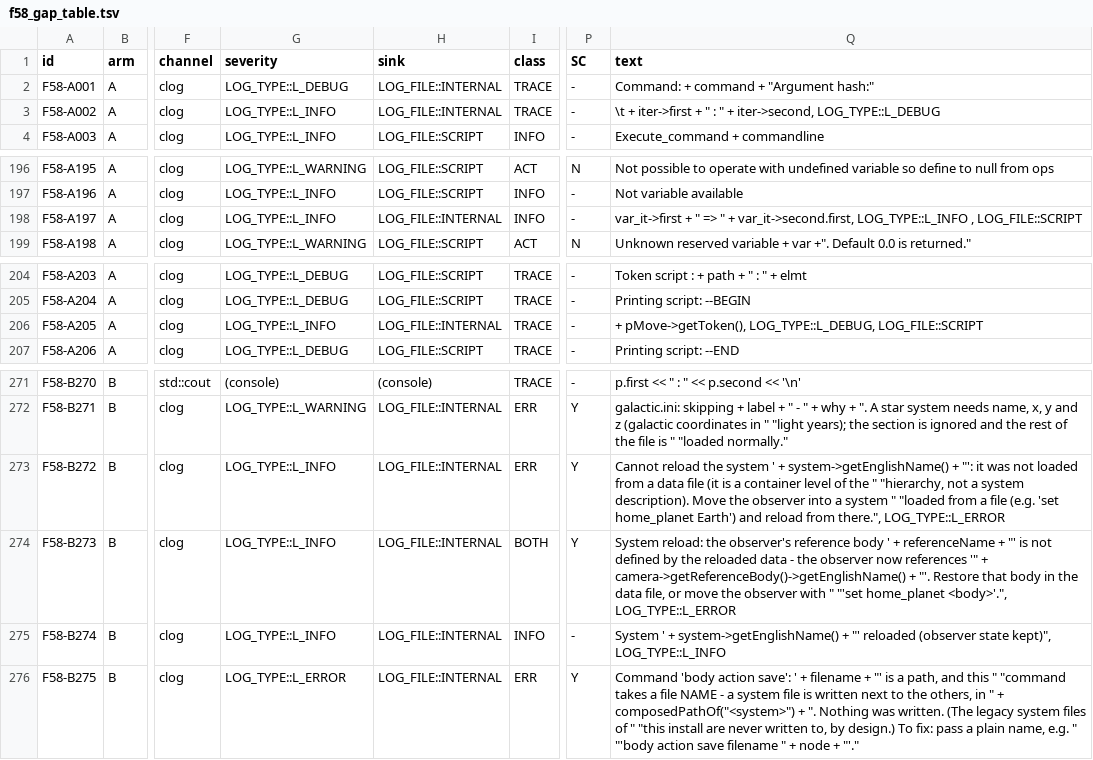
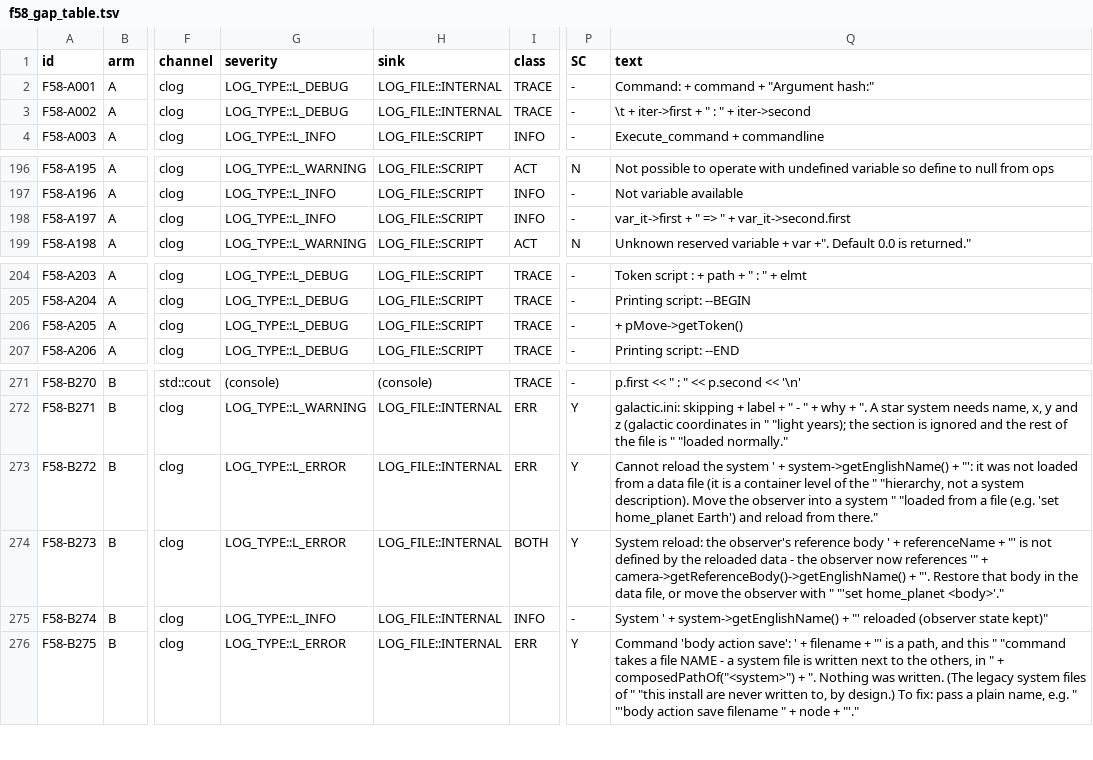
Before and after one commit to lionelruiz13/spacecrafter, a TSV file: harness/artifacts/f58/f58_gap_table.tsv, drawn as a sheet; only a part is shown, gaps mark what is left out; the diff names each change by its address in the sheet, - before the commit and + after, or states it on an @@ line.

```diff
--- a/harness/artifacts/f58/f58_gap_table.tsv
+++ b/harness/artifacts/f58/f58_gap_table.tsv
-G3 (severity): LOG_TYPE::L_INFO
+G3 (severity): LOG_TYPE::L_DEBUG
-Q3 (text): …" + iter->second, LOG_TYPE::L_DEBUG
+Q3 (text): …" + iter->second
-H198 (sink): LOG_FILE::INTERNAL
+H198 (sink): LOG_FILE::SCRIPT
-Q198 (text): …" + var_it->second.first, LOG_TYPE::L_INFO , LOG_FILE::SCRIPT
+Q198 (text): …" + var_it->second.first
-G206 (severity): LOG_TYPE::L_INFO
+G206 (severity): LOG_TYPE::L_DEBUG
-H206 (sink): LOG_FILE::INTERNAL
+H206 (sink): LOG_FILE::SCRIPT
-Q206 (text): + pMove->getToken(), LOG_TYPE::L_DEBUG, LOG_FILE::SCRIPT
+Q206 (text): + pMove->getToken()
-G273:G274 (severity): LOG_TYPE::L_INFO
+G273:G274 (severity): LOG_TYPE::L_ERROR
-Q273 (text): …reload from there.", LOG_TYPE::L_ERROR
+Q273 (text): …reload from there."
-Q274 (text): …"'set home_planet <body>'.", LOG_TYPE::L_ERROR
+Q274 (text): …"'set home_planet <body>'."
-Q275 (text): …(observer state kept)", LOG_TYPE::L_INFO
+Q275 (text): …(observer state kept)"
```
Also changed, not shown: harness/artifacts/f58/f58_sites_raw.tsv, 5 other files.
